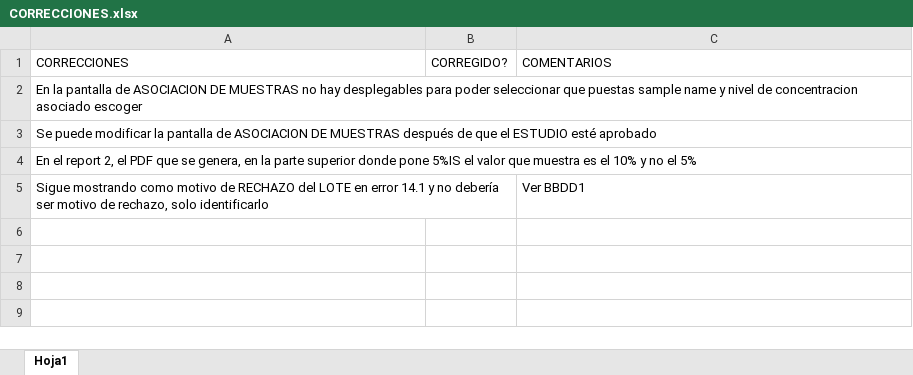
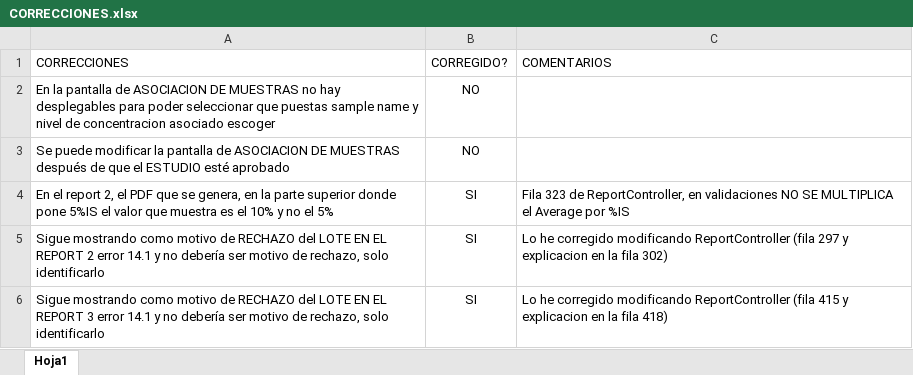
Before and after one commit to tonijurado/alae, an Excel workbook: ComentariosSobreLotes/CORRECCIONES.xlsx, sheet Hoja1, drawn as a sheet; values as stored, in another font and other column widths than the file's, no borders; table styles not drawn; removed rows and columns are numbered as before the commit, all else as after; the diff names each change by its address in the sheet, - before the commit and + after, or states it on an @@ line.

Commit message:
Correccion en los Reports para no indicar motivos de rechazo incorrectos

```diff
--- a/ComentariosSobreLotes/CORRECCIONES.xlsx (sheet Hoja1)
+++ b/ComentariosSobreLotes/CORRECCIONES.xlsx (sheet Hoja1)
-B2:B3 (CORREGIDO?): (empty)
+B2:B3 (CORREGIDO?): NO
-B4 (CORREGIDO?): (empty)
+B4 (CORREGIDO?): SI
-C4 (COMENTARIOS): (empty)
+C4 (COMENTARIOS): Fila 323 de ReportController, en validaciones NO SE MULTIPLICA el Average por %IS
-row 5: Sigue mostrando como motivo de RECHAZO del LOTE en error 14.1 y no debería ser motivo de rechazo, solo identificarlo |  | Ver BBDD1
+row 5: Sigue mostrando como motivo de RECHAZO del LOTE EN EL REPORT 2 error 14.1 y no debería ser motivo de rechazo, solo identificarlo | SI | Lo he corregido modificando ReportController (fila 297 y explicacion en la fila 302)
+row 6: Sigue mostrando como motivo de RECHAZO del LOTE EN EL REPORT 3 error 14.1 y no debería ser motivo de rechazo, solo identificarlo | SI | Lo he corregido modificando ReportController (fila 415 y explicacion en la fila 418)
```
Also changed, not shown: 1 other file.
